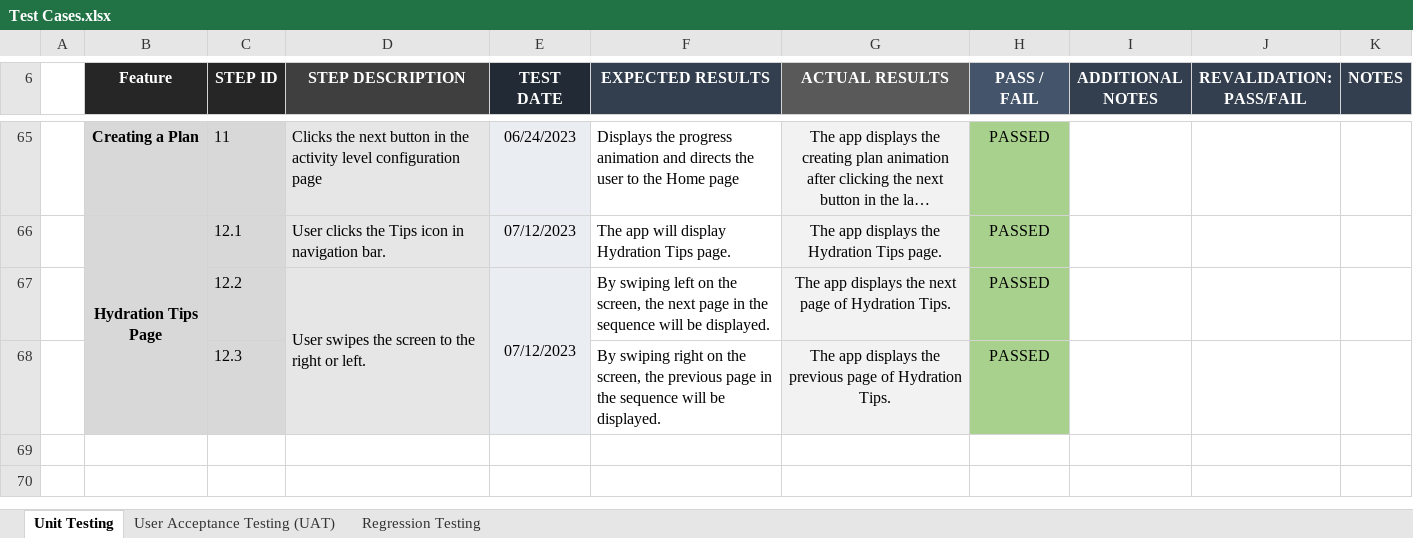
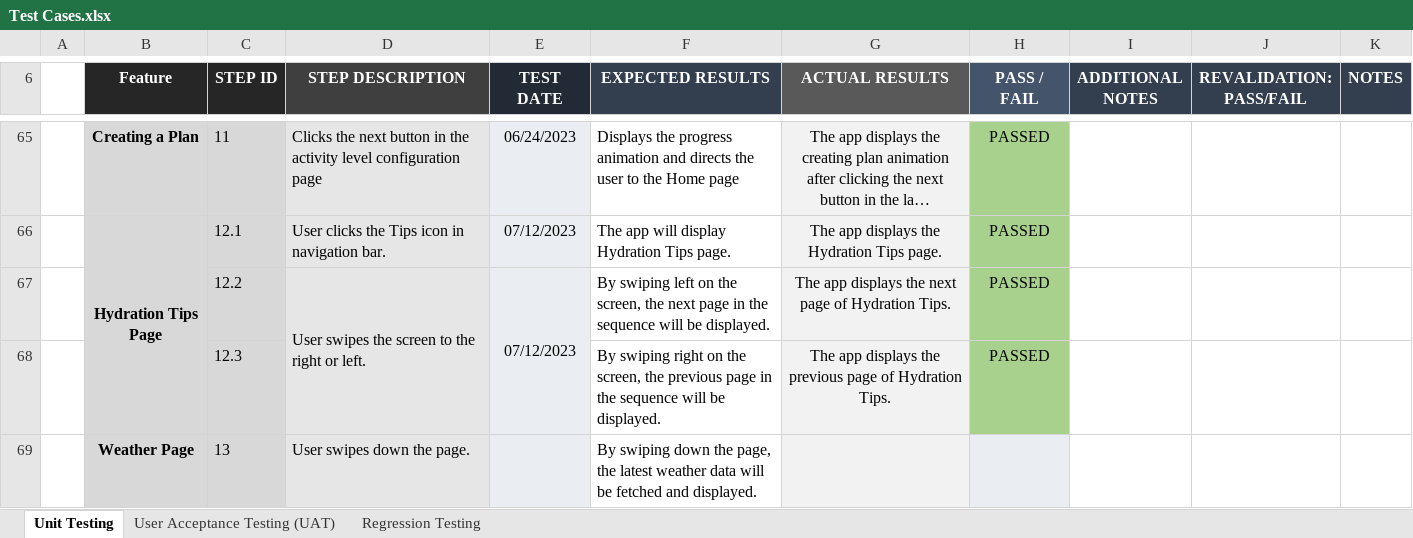
Before and after one commit to irishmicoletcando/h2gether-mobile-app, an Excel workbook: Test Cases.xlsx, sheet Unit Testing, drawn as a sheet; only a part is shown, gaps mark what is left out; long unchanged cells end in …; values as stored, in another font and other column widths than the file's, no borders; charts and pictures and conditional formats not drawn; the diff names each change by its address in the sheet, - before the commit and + after, or states it on an @@ line.

Commit message:
Add test cases for Weather Page

```diff
--- a/Test Cases.xlsx (sheet Unit Testing)
+++ b/Test Cases.xlsx (sheet Unit Testing)
+row 69:  | Weather Page | 13 | User swipes down the page. |  | By swiping down the page, the latest weather data will be fetched and displayed.
```
Also changed, not shown: sheet Regression Testing, sheet User Acceptance Testing (UAT), charts or pictures.
